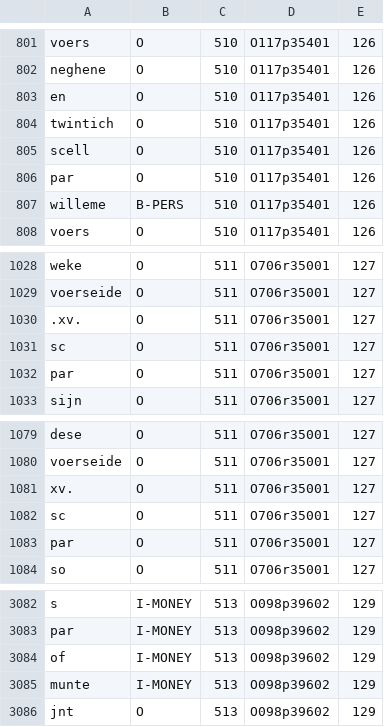
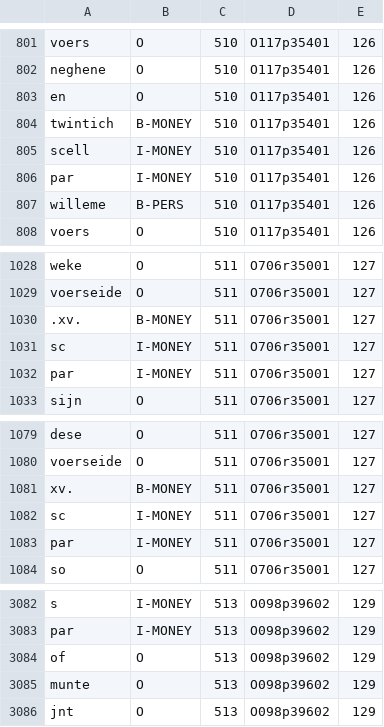
Before and after one commit to MarijkeBeersmans/MiddelNER-Middelnederlandse-named-entity-recognition, a TSV file: C14NL-PoS-annotated/DEV.tsv, drawn as a sheet; only a part is shown, gaps mark what is left out; the diff covers the shown part only.

```diff
--- a/C14NL-PoS-annotated/DEV.tsv
+++ b/C14NL-PoS-annotated/DEV.tsv
@@ -803,5 +803,5 @@ neghene	O	510	O117p35401	126
 en	O	510	O117p35401	126
-twintich	O	510	O117p35401	126
-scell	O	510	O117p35401	126
-par	O	510	O117p35401	126
+twintich	B-MONEY	510	O117p35401	126
+scell	I-MONEY	510	O117p35401	126
+par	I-MONEY	510	O117p35401	126
 willeme	B-PERS	510	O117p35401	126
@@ -1029,5 +1029,5 @@ weke	O	511	O706r35001	127
 voerseide	O	511	O706r35001	127
-.xv.	O	511	O706r35001	127
-sc	O	511	O706r35001	127
-par	O	511	O706r35001	127
+.xv.	B-MONEY	511	O706r35001	127
+sc	I-MONEY	511	O706r35001	127
+par	I-MONEY	511	O706r35001	127
 sijn	O	511	O706r35001	127
@@ -1080,5 +1080,5 @@ dese	O	511	O706r35001	127
 voerseide	O	511	O706r35001	127
-xv.	O	511	O706r35001	127
-sc	O	511	O706r35001	127
-par	O	511	O706r35001	127
+xv.	B-MONEY	511	O706r35001	127
+sc	I-MONEY	511	O706r35001	127
+par	I-MONEY	511	O706r35001	127
 so	O	511	O706r35001	127
@@ -3083,4 +3083,4 @@ s	I-MONEY	513	O098p39602	129
 par	I-MONEY	513	O098p39602	129
-of	I-MONEY	513	O098p39602	129
-munte	I-MONEY	513	O098p39602	129
+of	O	513	O098p39602	129
+munte	O	513	O098p39602	129
 jnt	O	513	O098p39602	129
```
Also changed, not shown: 1 added row, 1 removed row and 15 edited cells elsewhere in this file, C14NL-PoS-annotated/TEST.tsv, 4 other files.
